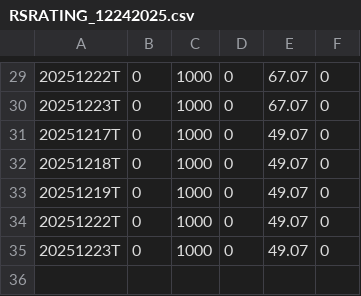
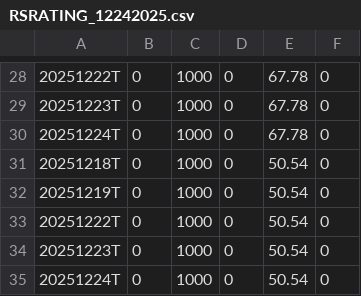
Before and after one commit to Vinubhai1961/RS-Rating-India, a CSV file: archive/RSRATING_12242025.csv, drawn as a sheet; only a part is shown, gaps mark what is left out; the diff covers the shown part only.

```diff
--- a/archive/RSRATING_12242025.csv
+++ b/archive/RSRATING_12242025.csv
@@ -29,7 +28,8 @@
-20251222T,0,1000,0,67.07,0
-20251223T,0,1000,0,67.07,0
-20251217T,0,1000,0,49.07,0
-20251218T,0,1000,0,49.07,0
-20251219T,0,1000,0,49.07,0
-20251222T,0,1000,0,49.07,0
-20251223T,0,1000,0,49.07,0
+20251222T,0,1000,0,67.78,0
+20251223T,0,1000,0,67.78,0
+20251224T,0,1000,0,67.78,0
+20251218T,0,1000,0,50.54,0
+20251219T,0,1000,0,50.54,0
+20251222T,0,1000,0,50.54,0
+20251223T,0,1000,0,50.54,0
+20251224T,0,1000,0,50.54,0
```
Also changed, not shown: 1 removed row and 32 edited cells elsewhere in this file, archive/rs_industries_12242025.csv, logs/debug_rs/debug-rs-part1.csv, 3 other files.
